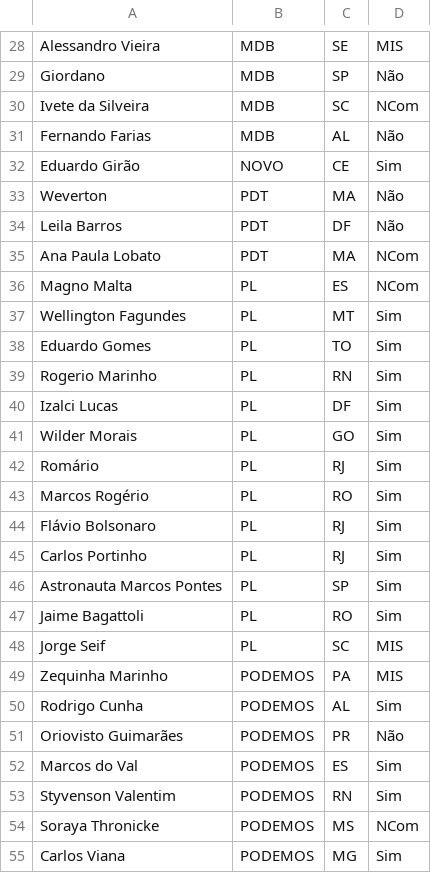
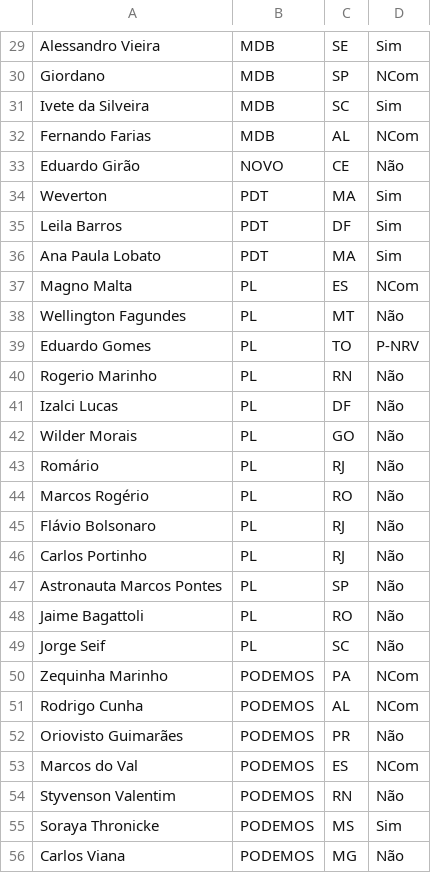
Before and after one commit to Capoto/Comparador-de-Textos, a CSV file: Votação 2.csv, drawn as a sheet; only a part is shown, gaps mark what is left out; addresses are those after the commit; the diff covers the shown part only; the diff names each change by its address in the sheet, - before the commit and + after, or states it on an @@ line.

```diff
--- a/Votação 2.csv
+++ b/Votação 2.csv
-D29: MIS
+D29: Sim
-D30: Não
+D30: NCom
-D31: NCom
+D31: Sim
-D32: Não
+D32: NCom
-D33: Sim
+D33: Não
-D34:D35: Não
+D34:D35: Sim
-D36: NCom
+D36: Sim
-D38: Sim
+D38: Não
-D39: Sim
+D39: P-NRV
-D40:D48: Sim
+D40:D48: Não
-D49: MIS
+D49: Não
-D50: MIS
+D50: NCom
-D51: Sim
+D51: NCom
-D53: Sim
+D53: NCom
-D54: Sim
+D54: Não
-D55: NCom
+D55: Sim
-D56: Sim
+D56: Não
```
Also changed, not shown: 1 added row and 58 edited cells elsewhere in this file, Votação 1.csv, Votação 3.csv, 7 other files.
